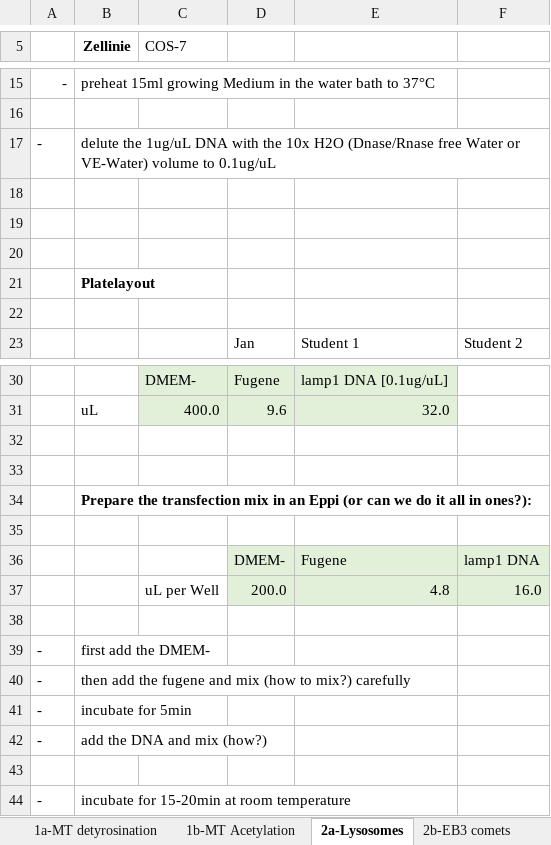
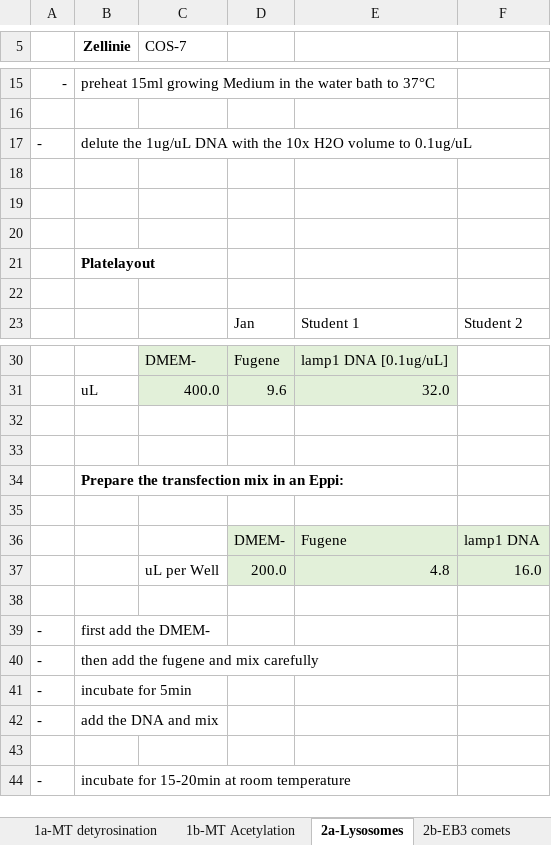
Before and after one commit to Jan-Piotraschke/fachkurs_optobiology, an Excel workbook: optobiology.xlsx, sheet 2a-Lysosomes, drawn as a sheet; only a part is shown, gaps mark what is left out; values as stored, in another font and other column widths than the file's, no borders; the diff names each change by its address in the sheet, - before the commit and + after, or states it on an @@ line.

```diff
--- a/optobiology.xlsx (sheet 2a-Lysosomes)
+++ b/optobiology.xlsx (sheet 2a-Lysosomes)
-B17 (Zellinie): …10x H2O (Dnase/Rnase free Water or VE-Water) volume to…
+B17 (Zellinie): …10x H2O volume to…
-B34 (Zellinie): …in an Eppi (or can we do it all in ones?):
+B34 (Zellinie): …in an Eppi:
-B40 (Zellinie): then add the fugene and mix (how to mix?) carefully
+B40 (Zellinie): then add the fugene and mix carefully
-B42 (Zellinie): add the DNA and mix (how?)
+B42 (Zellinie): add the DNA and mix
```
Also changed, not shown: sheet 1b-MT Acetylation, sheet 1a-MT detyrosination, sheet 2b-EB3 comets, 2 other files.
